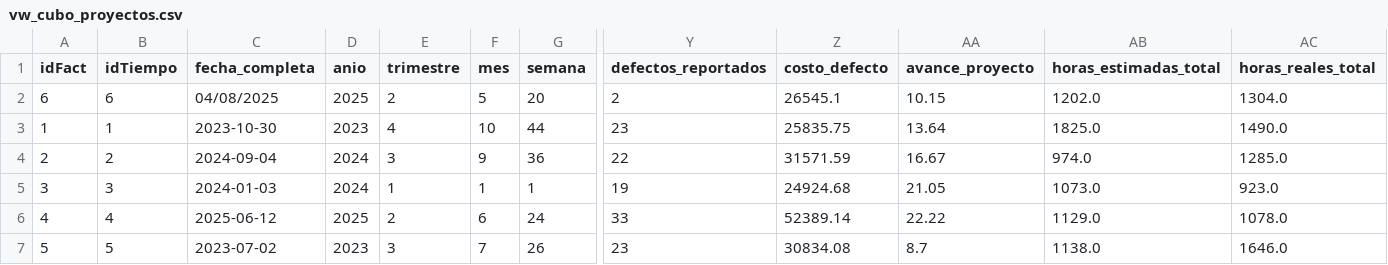
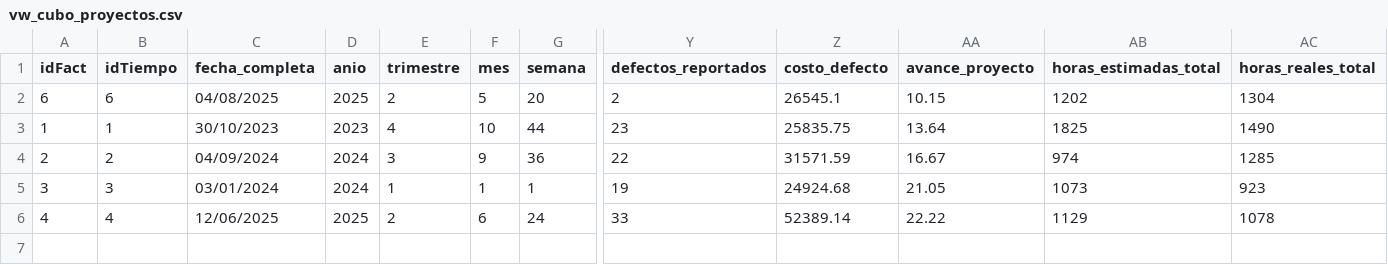
Before and after one commit to Julian-akashi/olap_proyecto, a CSV file: vw_cubo_proyectos.csv, drawn as a sheet; only a part is shown, gaps mark what is left out; rows hold the shown columns only; the diff names each change by its address in the sheet, - before the commit and + after, or states it on an @@ line.

Commit message:
cambios

```diff
--- a/vw_cubo_proyectos.csv
+++ b/vw_cubo_proyectos.csv
-AB2 (horas_estimadas_total): 1202.0
+AB2 (horas_estimadas_total): 1202
-AC2 (horas_reales_total): 1304.0
+AC2 (horas_reales_total): 1304
-C3 (fecha_completa): 2023-10-30
+C3 (fecha_completa): 30/10/2023
-AB3 (horas_estimadas_total): 1825.0
+AB3 (horas_estimadas_total): 1825
-AC3 (horas_reales_total): 1490.0
+AC3 (horas_reales_total): 1490
-C4 (fecha_completa): 2024-09-04
+C4 (fecha_completa): 04/09/2024
-AB4 (horas_estimadas_total): 974.0
+AB4 (horas_estimadas_total): 974
-AC4 (horas_reales_total): 1285.0
+AC4 (horas_reales_total): 1285
-C5 (fecha_completa): 2024-01-03
+C5 (fecha_completa): 03/01/2024
-AB5 (horas_estimadas_total): 1073.0
+AB5 (horas_estimadas_total): 1073
-AC5 (horas_reales_total): 923.0
+AC5 (horas_reales_total): 923
-C6 (fecha_completa): 2025-06-12
+C6 (fecha_completa): 12/06/2025
-AB6 (horas_estimadas_total): 1129.0
+AB6 (horas_estimadas_total): 1129
-AC6 (horas_reales_total): 1078.0
+AC6 (horas_reales_total): 1078
-row 7: 5 | 5 | 2023-07-02 | 2023 | 3 | 7 | 26 | 23 | 30834.08 | 8.7 | 1138.0 | 1646.0
```
